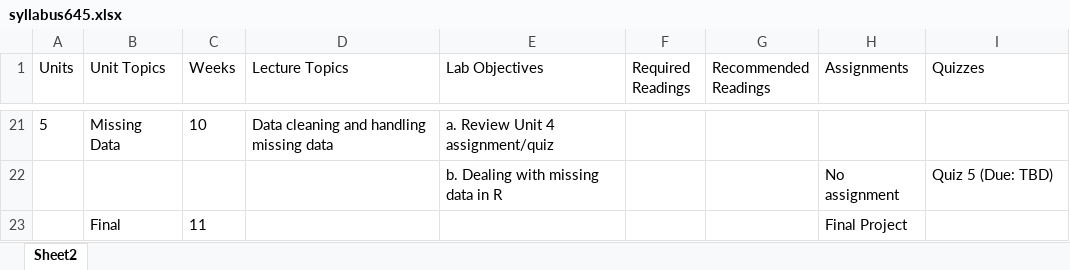
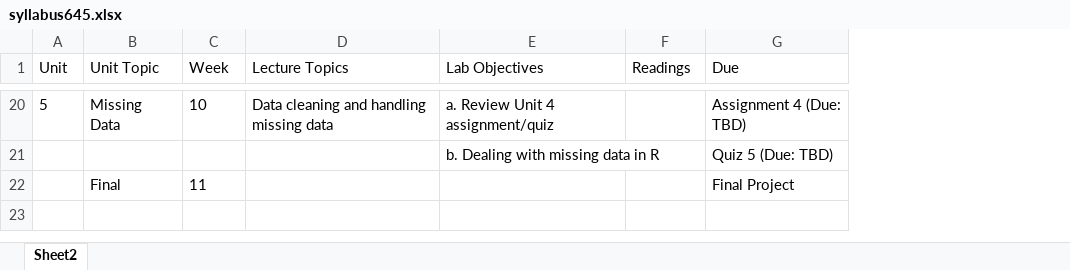
Before and after one commit to uo-educ-quant/645, an Excel workbook: data/syllabus645.xlsx, sheet Sheet2, drawn as a sheet; only a part is shown, gaps mark what is left out; values as stored, in another font and other column widths than the file's, no borders; removed rows and columns are numbered as before the commit, all else as after; the diff covers the shown part only; the diff names each change by its address in the sheet, - before the commit and + after, or states it on an @@ line.

Commit message:
update all units

```diff
--- a/data/syllabus645.xlsx (sheet Sheet2)
+++ b/data/syllabus645.xlsx (sheet Sheet2)
-column G (Recommended Readings), empty
-column H (Assignments), rows 22-23: No assignment | Final Project
@@ column A (Unit) renumbered between rows 1 and 13 @@
-B1: Unit Topics
+B1: Unit Topic
-C1: Weeks
+C1: Week
-F1: Required Readings
+F1: Readings
-G1: Quizzes
+G1: Due
-G20 (Due): (empty)
+G20 (Due): Assignment 4 (Due: TBD)
-G22 (Due): (empty)
+G22 (Due): Final Project
```
Also changed, not shown: 6 added rows, 7 removed rows, 1 moved row and 16 edited cells elsewhere in this sheet, 9 other files.
